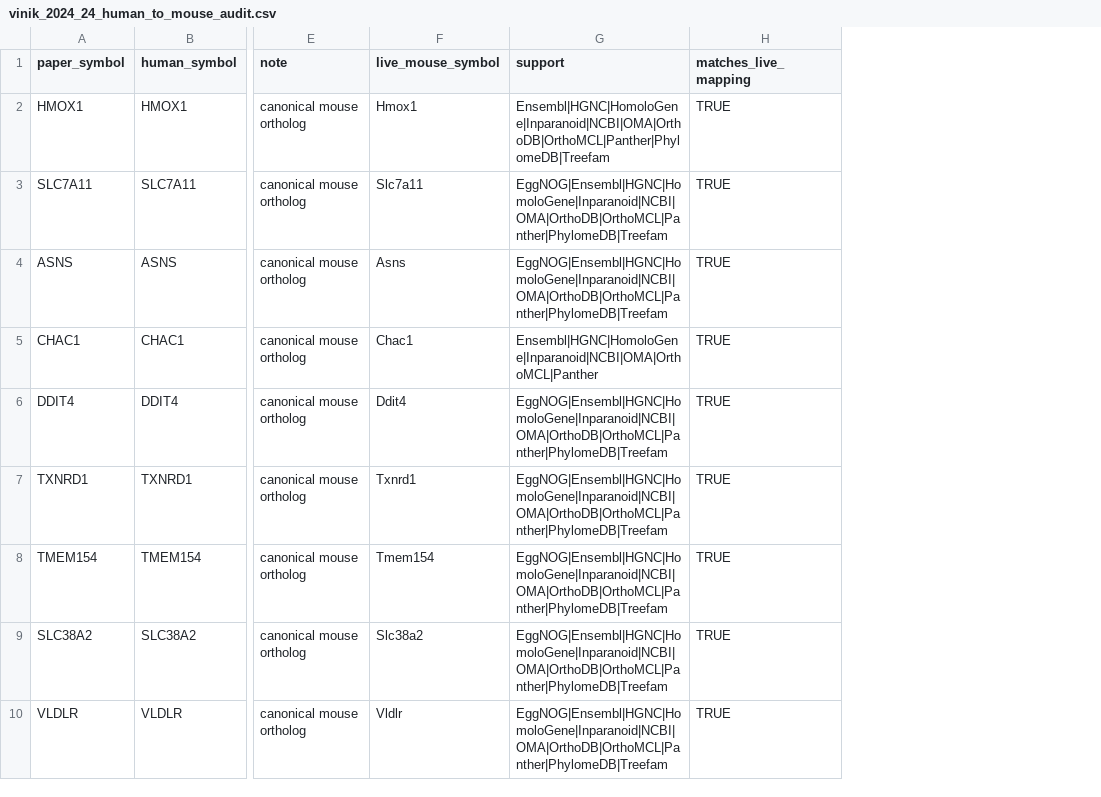
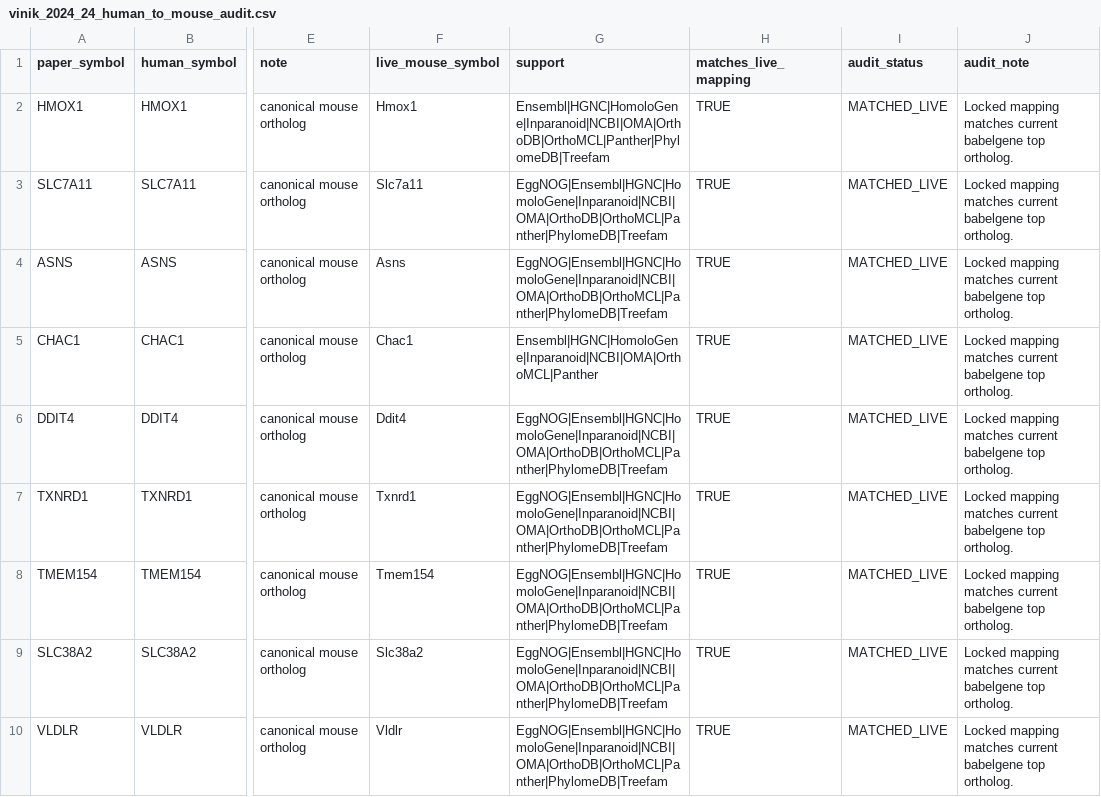
Before and after one commit to Bashir1370/Mostafaproject, a CSV file: cipn-ferroptosis-screening/config/mouse/vinik_2024_24_human_to_mouse_audit.csv, drawn as a sheet; only a part is shown, gaps mark what is left out; the diff names each change by its address in the sheet, - before the commit and + after, or states it on an @@ line.

Commit message:
Document reviewed Gars1 nomenclature exception

```diff
--- a/cipn-ferroptosis-screening/config/mouse/vinik_2024_24_human_to_mouse_audit.csv
+++ b/cipn-ferroptosis-screening/config/mouse/vinik_2024_24_human_to_mouse_audit.csv
+column I (audit_status), rows 2-10: all MATCHED_LIVE
+column J (audit_note), rows 2-10: all Locked mapping matches current babelgene top ortholog.
```
